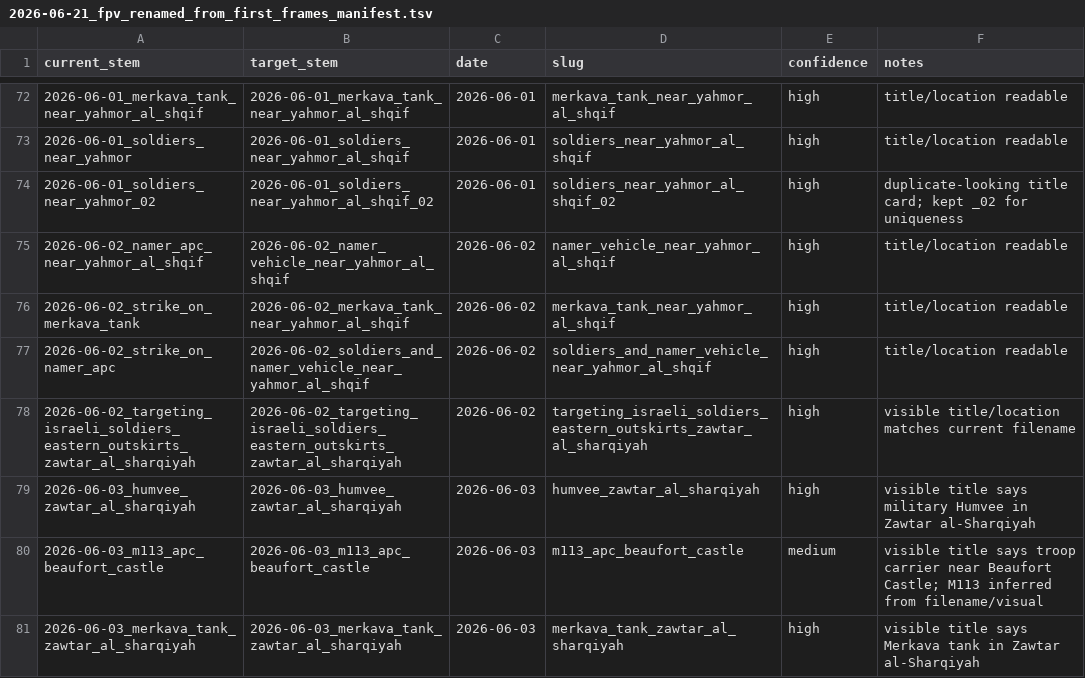
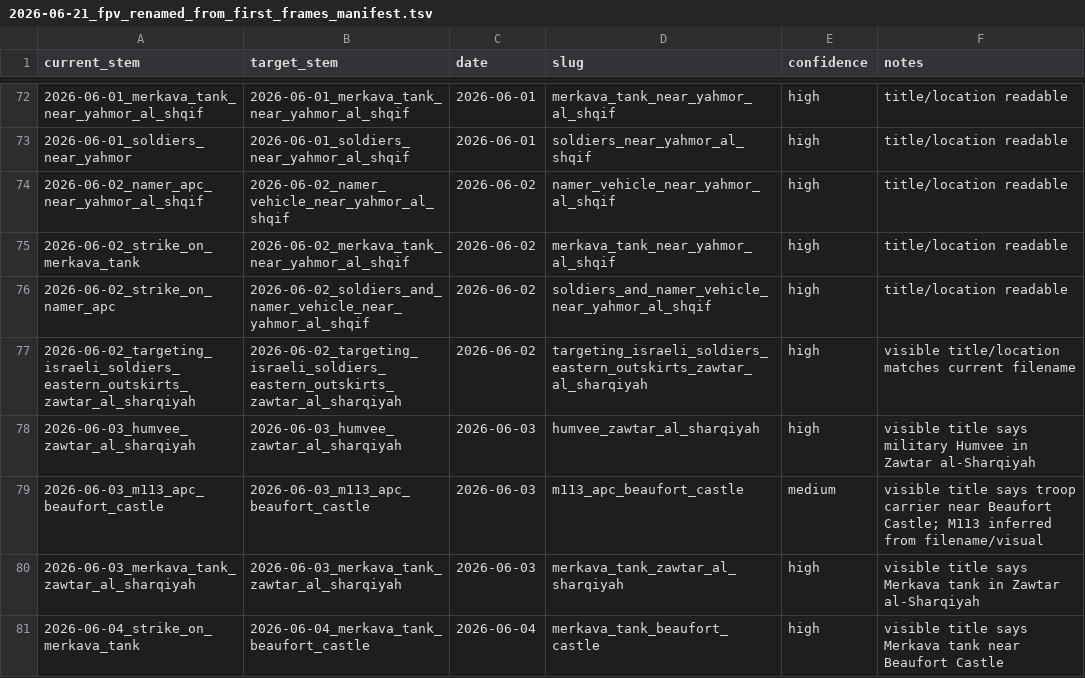
Before and after one commit to itamarwe/fpv-drone-strikes-lebanon-dataset, a TSV file: 2026-06-21_fpv_renamed_from_first_frames_manifest.tsv, drawn as a sheet; only a part is shown, gaps mark what is left out; the shorter side is filled out with more unchanged rows; the diff names each change by its address in the sheet, - before the commit and + after, or states it on an @@ line.

```diff
--- a/2026-06-21_fpv_renamed_from_first_frames_manifest.tsv
+++ b/2026-06-21_fpv_renamed_from_first_frames_manifest.tsv
-row 74: 2026-06-01_soldiers_near_yahmor_02 | 2026-06-01_soldiers_near_yahmor_al_shqif_02 | 2026-06-01 | soldiers_near_yahmor_al_shqif_02 | high | duplicate-looking title card; kept _02 for uniqueness
```
Also changed, not shown: geo/fpv_drone_map_records.csv, 2 other files.
